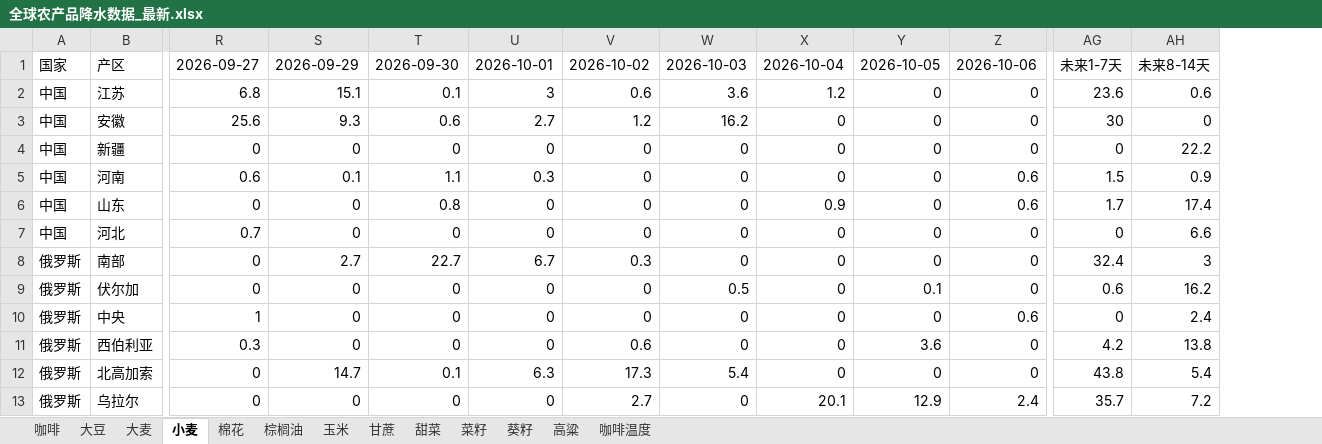
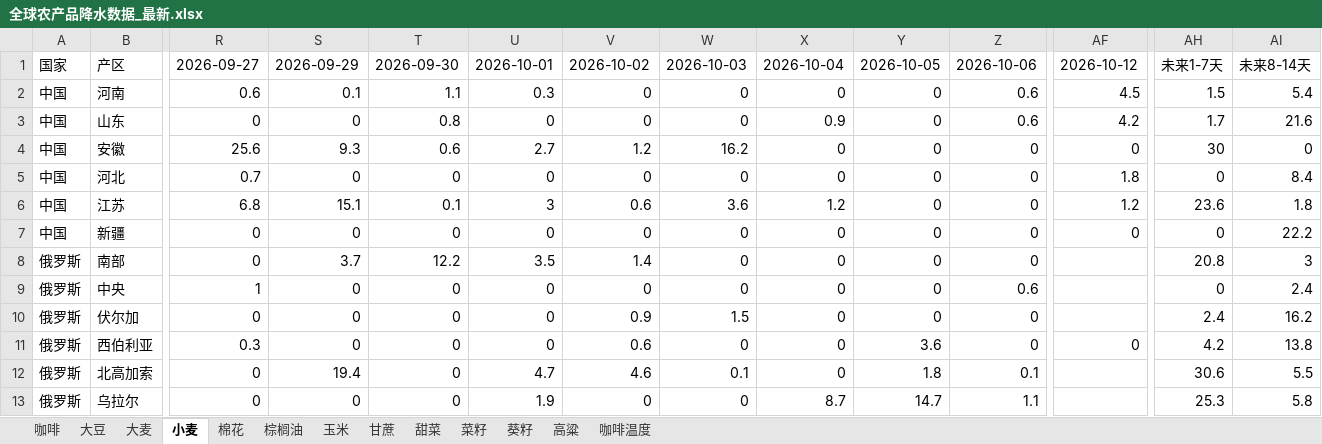
Before and after one commit to 2368846312-oss/ag-weather, an Excel workbook: 全球农产品降水数据_最新.xlsx, sheet 小麦, drawn as a sheet; only a part is shown, gaps mark what is left out; values as stored, in another font and other column widths than the file's, no cell formats; removed rows and columns are numbered as before the commit, all else as after; rows hold the shown columns only; the diff covers the shown part only; the diff names each change by its address in the sheet, - before the commit and + after, or states it on an @@ line.

```diff
--- a/全球农产品降水数据_最新.xlsx (sheet 小麦)
+++ b/全球农产品降水数据_最新.xlsx (sheet 小麦)
+column AF, row 1: 2026-10-12; row 4: 0; row 7: 0; row 11: 0
-row 2: 中国 | 江苏 | 6.8 | 15.1 | 0.1 | 3 | 0.6 | 3.6 | 1.2 | 0 | 0 | 23.6 | 0.6
+row 2: 中国 | 河南 | 0.6 | 0.1 | 1.1 | 0.3 | 0 | 0 | 0 | 0 | 0.6 | 4.5 | 1.5 | 5.4
+row 3: 中国 | 山东 | 0 | 0 | 0.8 | 0 | 0 | 0 | 0.9 | 0 | 0.6 | 4.2 | 1.7 | 21.6
+row 5: 中国 | 河北 | 0.7 | 0 | 0 | 0 | 0 | 0 | 0 | 0 | 0 | 1.8 | 0 | 8.4
+row 6: 中国 | 江苏 | 6.8 | 15.1 | 0.1 | 3 | 0.6 | 3.6 | 1.2 | 0 | 0 | 1.2 | 23.6 | 1.8
-row 5: 中国 | 河南 | 0.6 | 0.1 | 1.1 | 0.3 | 0 | 0 | 0 | 0 | 0.6 | 1.5 | 0.9
-row 6: 中国 | 山东 | 0 | 0 | 0.8 | 0 | 0 | 0 | 0.9 | 0 | 0.6 | 1.7 | 17.4
-row 7: 中国 | 河北 | 0.7 | 0 | 0 | 0 | 0 | 0 | 0 | 0 | 0 | 0 | 6.6
-S8: 2.7
+S8: 3.7
-T8: 22.7
+T8: 12.2
-U8: 6.7
+U8: 3.5
-V8: 0.3
+V8: 1.4
-AH8: 32.4
+AH8: 20.8
-row 9: 俄罗斯 | 伏尔加 | 0 | 0 | 0 | 0 | 0 | 0.5 | 0 | 0.1 | 0 | 0.6 | 16.2
+row 10: 俄罗斯 | 伏尔加 | 0 | 0 | 0 | 0 | 0.9 | 1.5 | 0 | 0 | 0 |  | 2.4 | 16.2
-S12: 14.7
+S12: 19.4
-T12: 0.1
+T12: 0
-U12: 6.3
+U12: 4.7
-V12: 17.3
+V12: 4.6
-W12: 5.4
+W12: 0.1
-Y12: 0
+Y12: 1.8
-Z12: 0
+Z12: 0.1
-AH12: 43.8
+AH12: 30.6
-AI12: 5.4
+AI12: 5.5
-U13: 0
+U13: 1.9
-V13: 2.7
+V13: 0
-X13: 20.1
+X13: 8.7
-Y13: 12.9
+Y13: 14.7
-Z13: 2.4
+Z13: 1.1
-AH13: 35.7
+AH13: 25.3
-AI13: 7.2
+AI13: 5.8
```
Also changed, not shown: 7 added rows, 7 removed rows, 5 moved rows and 82 edited cells elsewhere in this sheet, sheet 玉米, sheet 葵籽, sheet 菜籽, sheet 大豆, sheet 大麦, sheet 咖啡温度, 6 more sheets, cell formats, VHI_Data/VHI_最近6周汇总.xlsx.
